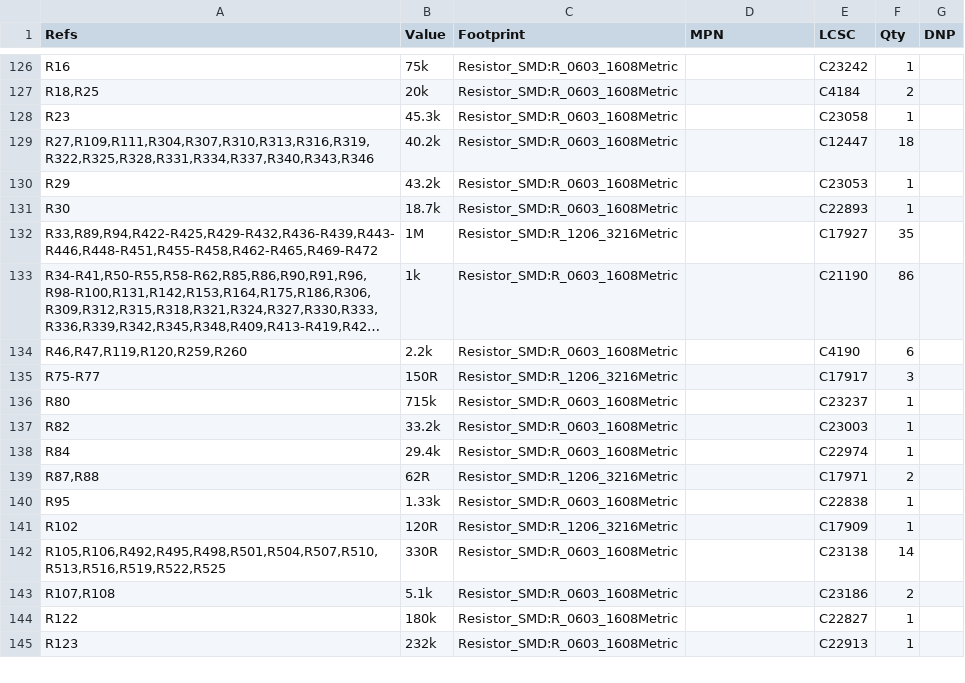
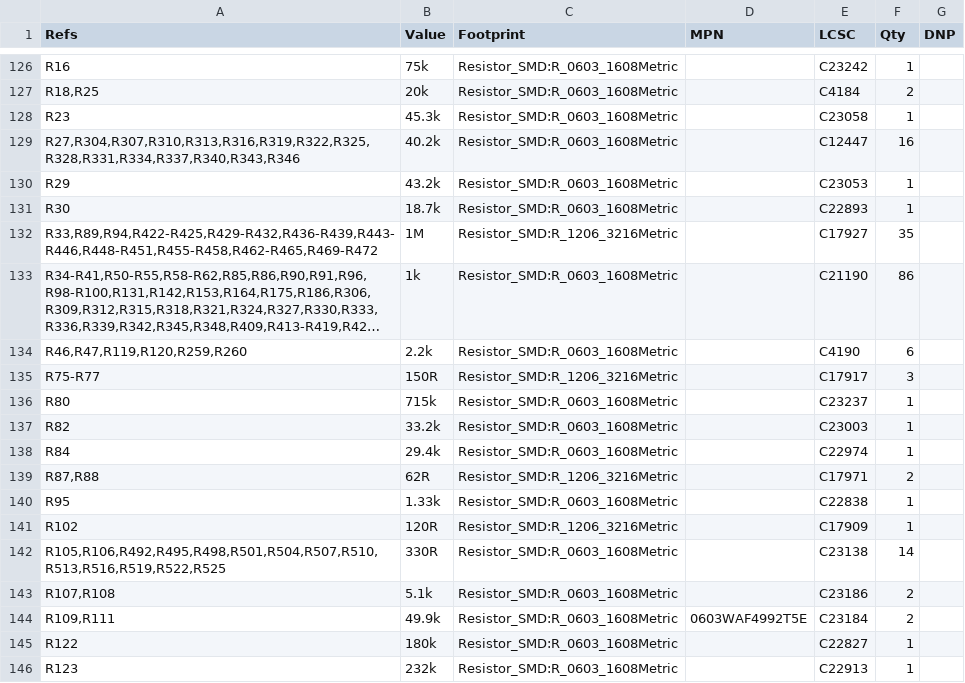
Before and after one commit to Ethan-Poag/blackstart, a CSV file: docs/genctl_bom.csv, drawn as a sheet; only a part is shown, gaps mark what is left out; long unchanged cells end in ….

```diff
--- a/docs/genctl_bom.csv
+++ b/docs/genctl_bom.csv
@@ -128,3 +128,3 @@
 "R23","45.3k","Resistor_SMD:R_0603_1608Metric","","C23058","1",""
-"R27,R109,R111,R304,R307,R310,R313,R316,R319,R322,R325,R328,R331,R334,R337,R340,R343,R346","40.2k","Resistor_SMD:R_0603_1608Metric","","C12447","18",""
+"R27,R304,R307,R310,R313,R316,R319,R322,R325,R328,R331,R334,R337,R340,R343,R346","40.2k","Resistor_SMD:R_0603_1608Metric","","C12447","16",""
 "R29","43.2k","Resistor_SMD:R_0603_1608Metric","","C23053","1",""
@@ -143,2 +143,3 @@
 "R107,R108","5.1k","Resistor_SMD:R_0603_1608Metric","","C23186","2",""
+"R109,R111","49.9k","Resistor_SMD:R_0603_1608Metric","0603WAF4992T5E","C23184","2",""
 "R122","180k","Resistor_SMD:R_0603_1608Metric","","C22827","1",""
```
Also changed, not shown: bom/comms_bom.csv, mechanical/bom.csv, 3 other files.
